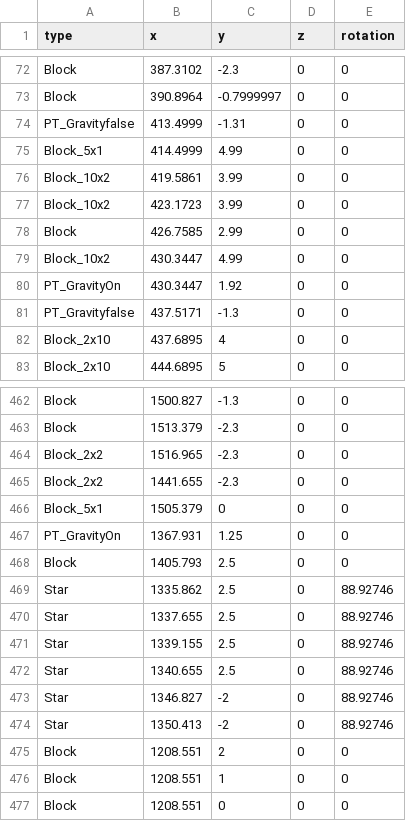
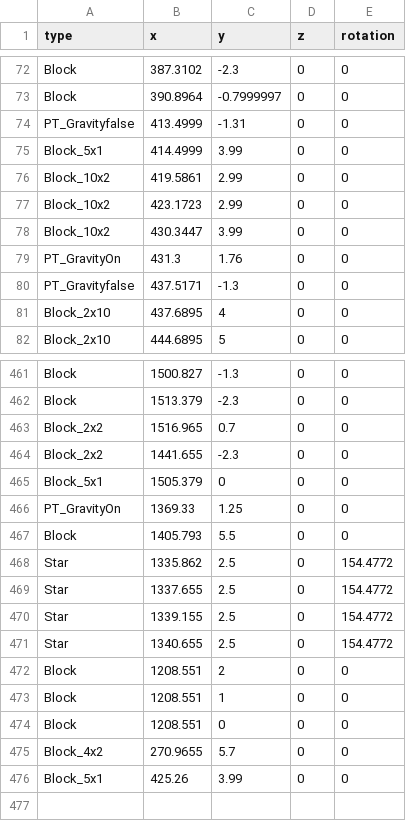
Before and after one commit to anack-111/Geo, a CSV file: Assets/Data/MapData/DuDu_Map.csv, drawn as a sheet; only a part is shown, gaps mark what is left out; the diff covers the shown part only.

```diff
--- a/Assets/Data/MapData/DuDu_Map.csv
+++ b/Assets/Data/MapData/DuDu_Map.csv
@@ -74,8 +74,7 @@ Block,390.8964,-0.7999997,0,0
 PT_Gravityfalse,413.4999,-1.31,0,0
-Block_5x1,414.4999,4.99,0,0
-Block_10x2,419.5861,3.99,0,0
-Block_10x2,423.1723,3.99,0,0
-Block,426.7585,2.99,0,0
-Block_10x2,430.3447,4.99,0,0
-PT_GravityOn,430.3447,1.92,0,0
+Block_5x1,414.4999,3.99,0,0
+Block_10x2,419.5861,2.99,0,0
+Block_10x2,423.1723,2.99,0,0
+Block_10x2,430.3447,3.99,0,0
+PT_GravityOn,431.3,1.76,0,0
 PT_Gravityfalse,437.5171,-1.3,0,0
@@ -463,13 +462,11 @@ Block,1500.827,-1.3,0,0
 Block,1513.379,-2.3,0,0
-Block_2x2,1516.965,-2.3,0,0
+Block_2x2,1516.965,0.7,0,0
 Block_2x2,1441.655,-2.3,0,0
 Block_5x1,1505.379,0,0,0
-PT_GravityOn,1367.931,1.25,0,0
-Block,1405.793,2.5,0,0
-Star,1335.862,2.5,0,88.92746
-Star,1337.655,2.5,0,88.92746
-Star,1339.155,2.5,0,88.92746
-Star,1340.655,2.5,0,88.92746
-Star,1346.827,-2,0,88.92746
-Star,1350.413,-2,0,88.92746
+PT_GravityOn,1369.33,1.25,0,0
+Block,1405.793,5.5,0,0
+Star,1335.862,2.5,0,154.4772
+Star,1337.655,2.5,0,154.4772
+Star,1339.155,2.5,0,154.4772
+Star,1340.655,2.5,0,154.4772
 Block,1208.551,2,0,0
@@ -477 +474,3 @@ Block,1208.551,1,0,0
 Block,1208.551,0,0,0
+Block_4x2,270.9655,5.7,0,0
+Block_5x1,425.26,3.99,0,0
```
Also changed, not shown: 60 edited cells elsewhere in this file, 4 other files.
